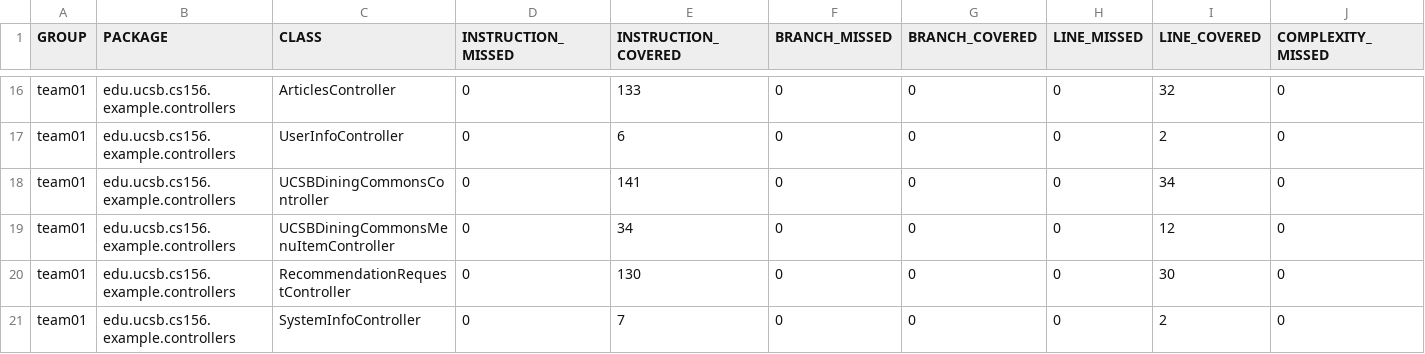
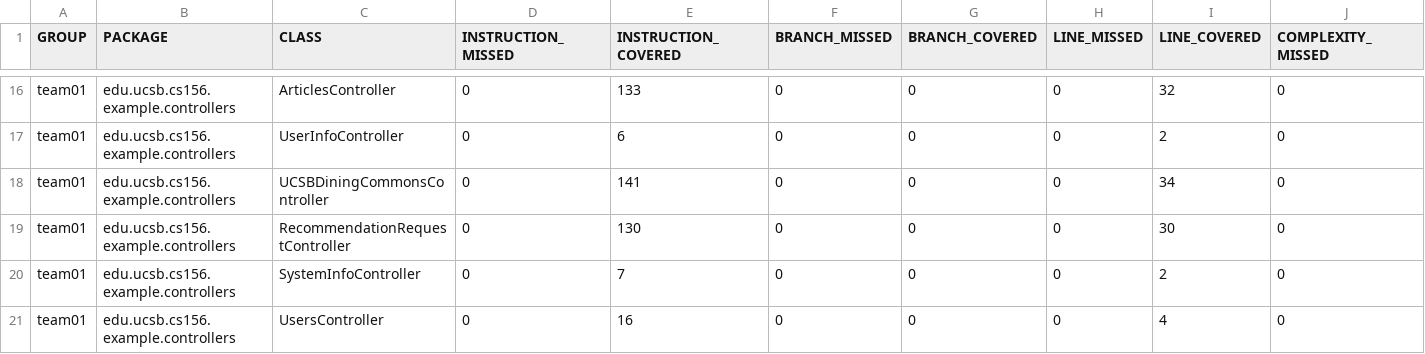
Before and after one commit to ucsb-cs156-f25/team01-f25-07, a CSV file: jacoco/jacoco.csv, drawn as a sheet; only a part is shown, gaps mark what is left out; the shorter side is filled out with more unchanged rows; rows hold the shown columns only; the diff names each change by its address in the sheet, - before the commit and + after, or states it on an @@ line.

Commit message:
Deploying to gh-pages from @ ucsb-cs156-f25/team01-f25-07@d9c22942f804181e2ae9a8a695bb039adbbc4529 🚀

```diff
--- a/jacoco/jacoco.csv
+++ b/jacoco/jacoco.csv
-row 19: team01 | edu.ucsb.cs156.example.controllers | UCSBDiningCommonsMenuItemController | 0 | 34 | 0 | 0 | 0 | 12 | 0
```
Also changed, not shown: 7 other files.
